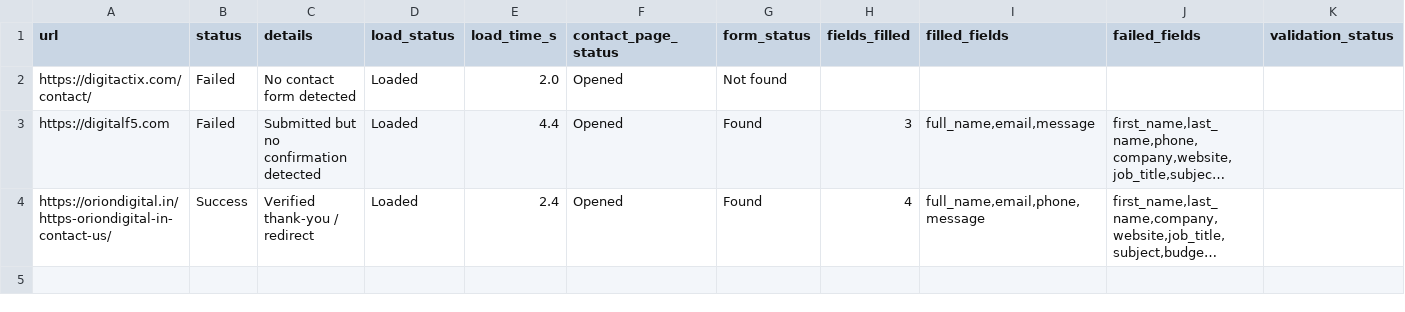
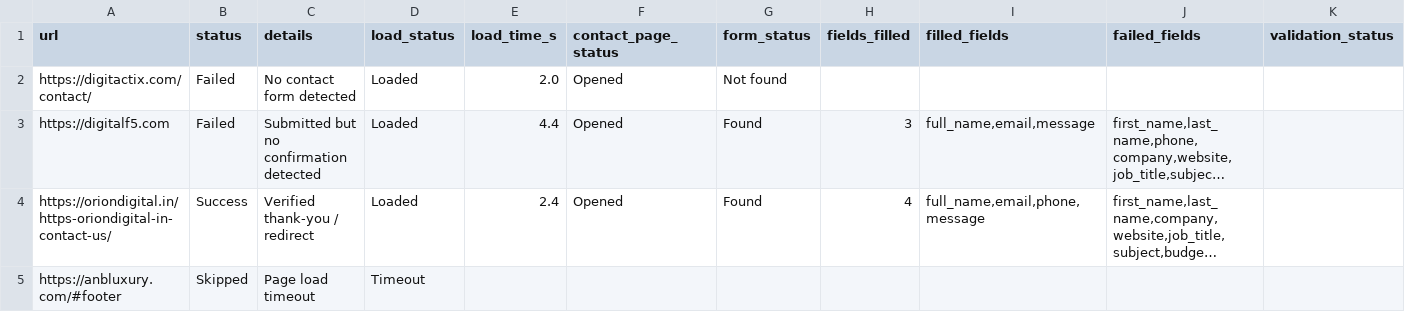
Before and after one commit to f11ps/outreach-automation, a CSV file: form_results/contact_results.csv, drawn as a sheet; only a part is shown; long unchanged cells end in …; rows hold the shown columns only; the diff names each change by its address in the sheet, - before the commit and + after, or states it on an @@ line.

```diff
--- a/form_results/contact_results.csv
+++ b/form_results/contact_results.csv
+row 5: https://anbluxury.com/#footer | Skipped | Page load timeout | Timeout
```
Also changed, not shown: digital_marketing_data.csv, 1 other file.
